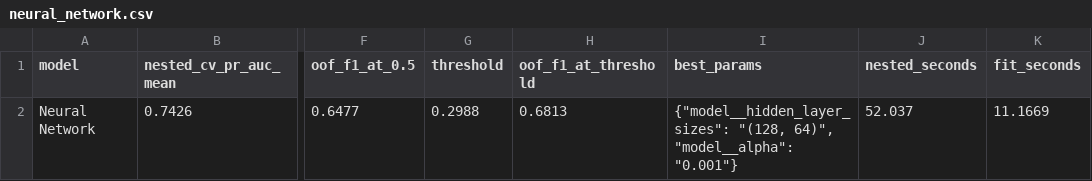
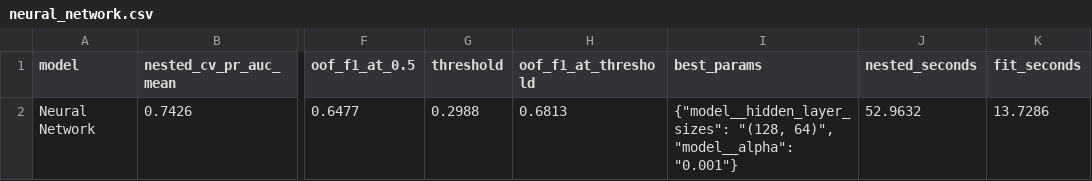
Before and after one commit to ItsAloka/hotel-booking-cancellation-ml, a CSV file: reports/results/neural_network.csv, drawn as a sheet; only a part is shown, gaps mark what is left out; the diff names each change by its address in the sheet, - before the commit and + after, or states it on an @@ line.

```diff
--- a/reports/results/neural_network.csv
+++ b/reports/results/neural_network.csv
-J2 (nested_seconds): 52.037
+J2 (nested_seconds): 52.9632
-K2 (fit_seconds): 11.1669
+K2 (fit_seconds): 13.7286
```
Also changed, not shown: reports/results/decision_tree.csv, reports/results/logistic_regression.csv, 15 other files.
